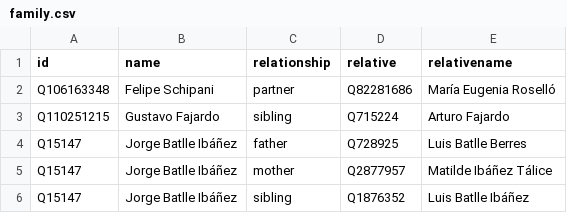
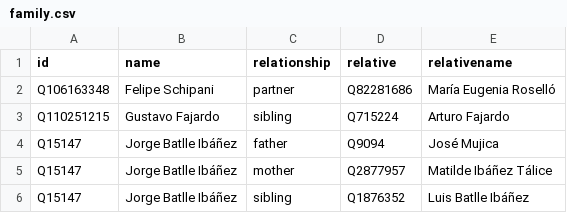
Before and after one commit to every-politician-scrapers/uruguay-ministers, a CSV file: html/family.csv, drawn as a sheet; only a part is shown.

Commit message:
PCB update

```diff
--- a/html/family.csv
+++ b/html/family.csv
@@ -3,3 +3,3 @@ Q106163348,Felipe Schipani,partner,Q82281686,María Eugenia Roselló
 Q110251215,Gustavo Fajardo,sibling,Q715224,Arturo Fajardo
-Q15147,Jorge Batlle Ibáñez,father,Q728925,Luis Batlle Berres
+Q15147,Jorge Batlle Ibáñez,father,Q9094,José Mujica
 Q15147,Jorge Batlle Ibáñez,mother,Q2877957,Matilde Ibáñez Tálice
```
